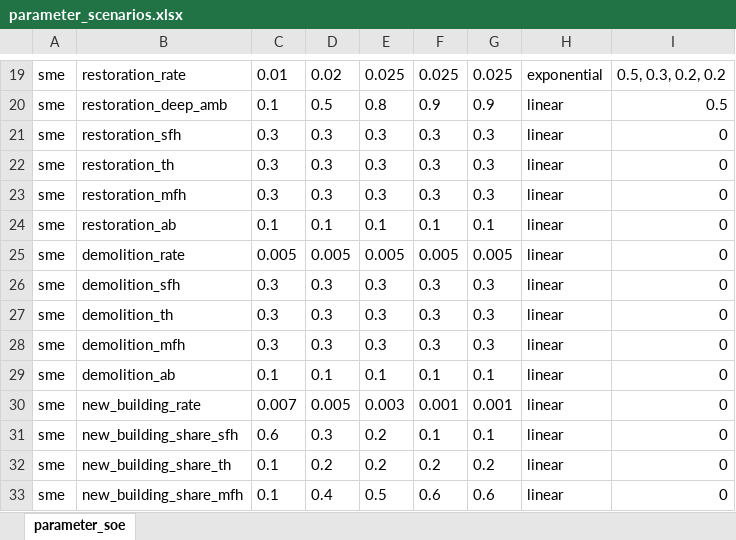
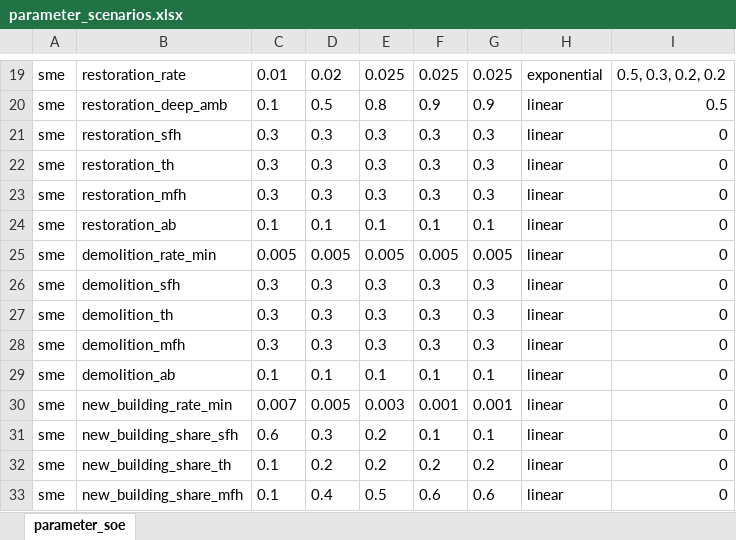
Before and after one commit to georggraser/housing-model, an Excel workbook: input/parameter_scenarios.xlsx, sheet parameter_soe, drawn as a sheet; only a part is shown, gaps mark what is left out; values as stored, in another font and other column widths than the file's, no borders; the diff names each change by its address in the sheet, - before the commit and + after, or states it on an @@ line.

```diff
--- a/input/parameter_scenarios.xlsx (sheet parameter_soe)
+++ b/input/parameter_scenarios.xlsx (sheet parameter_soe)
-B25: demolition_rate
+B25: demolition_rate_min
-B30: new_building_rate
+B30: new_building_rate_min
```
Also changed, not shown: input/hyperparameter.xlsx, 3 other files.
